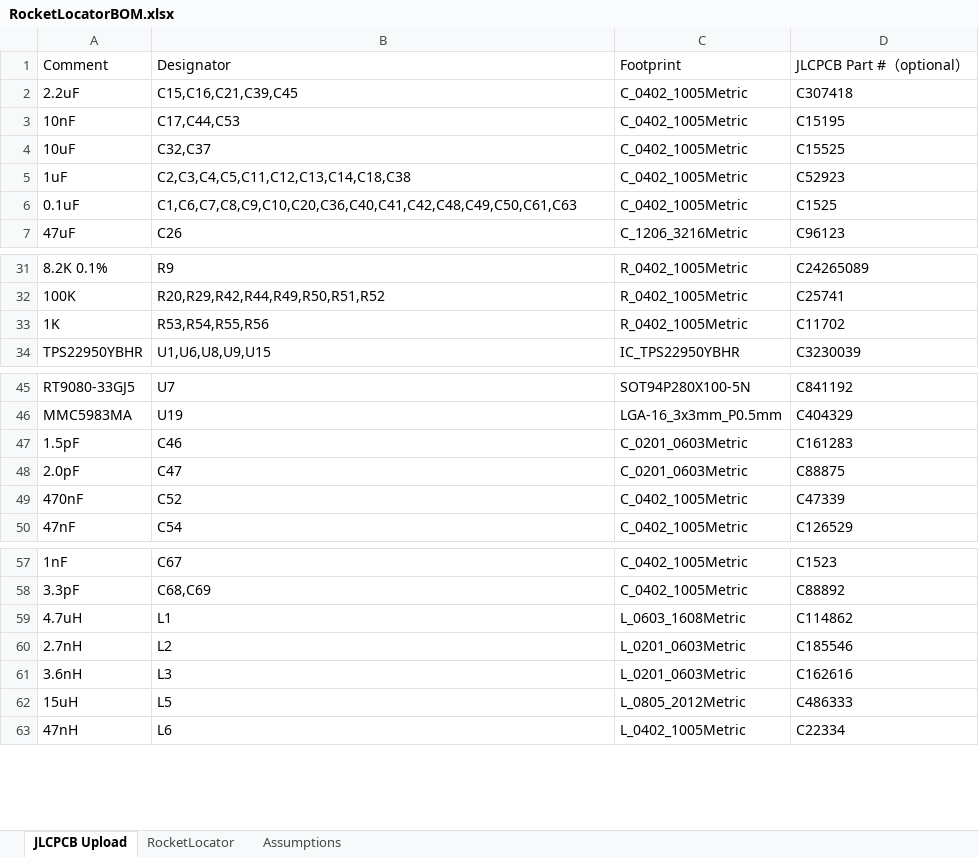
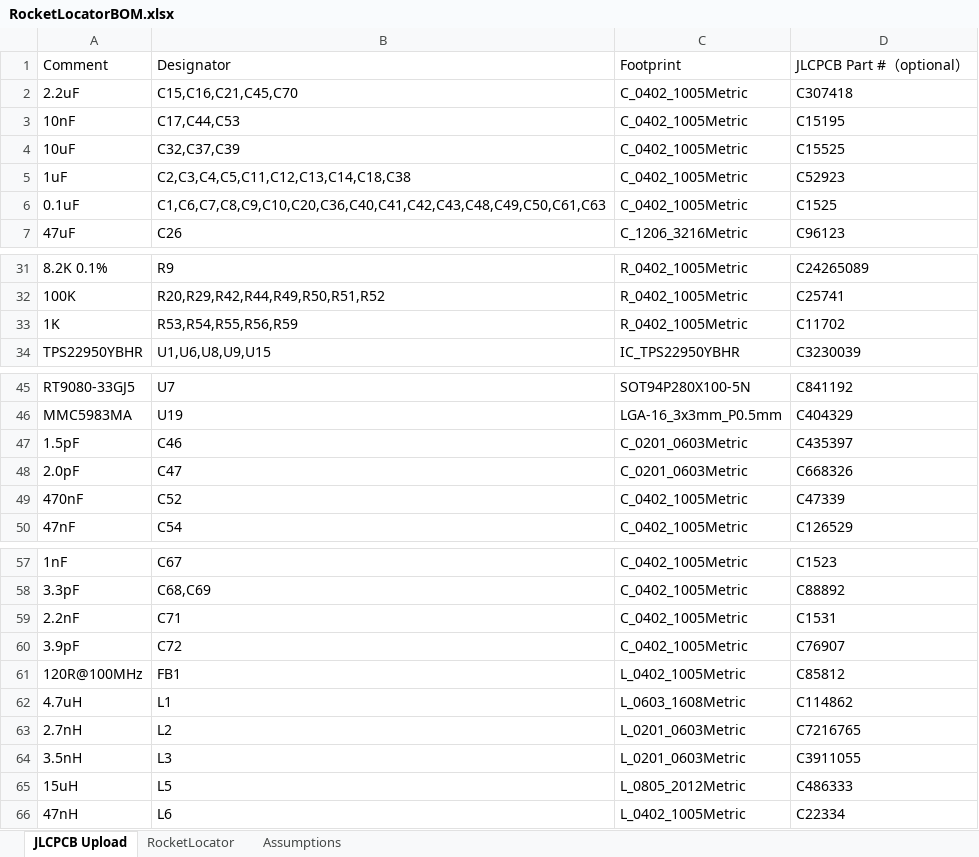
Before and after one commit to fschroer/steam-pigeon-locator-hardware, an Excel workbook: BOM/RocketLocatorBOM.xlsx, sheet JLCPCB Upload, drawn as a sheet; only a part is shown, gaps mark what is left out; values as stored, in another font and other column widths than the file's, no borders; addresses are those after the commit; the diff names each change by its address in the sheet, - before the commit and + after, or states it on an @@ line.

```diff
--- a/BOM/RocketLocatorBOM.xlsx (sheet JLCPCB Upload)
+++ b/BOM/RocketLocatorBOM.xlsx (sheet JLCPCB Upload)
-B2: C15,C16,C21,C39,C45
+B2: C15,C16,C21,C45,C70
-B4: C32,C37
+B4: C32,C37,C39
-B6: C1,C6,C7,C8,C9,C10,C20,C36,C40,C41,C42,C48,C49,C50,C61,C63
+B6: C1,C6,C7,C8,C9,C10,C20,C36,C40,C41,C42,C43,C48,C49,C50,C61,C63
-B33: R53,R54,R55,R56
+B33: R53,R54,R55,R56,R59
-D47: C161283
+D47: C435397
-D48: C88875
+D48: C668326
+row 59: 2.2nF | C71 | C_0402_1005Metric | C1531
+row 60: 3.9pF | C72 | C_0402_1005Metric | C76907
+row 61: 120R@100MHz | FB1 | L_0402_1005Metric | C85812
-D63: C185546
+D63: C7216765
-A64: 3.6nH
+A64: 3.5nH
-D64: C162616
+D64: C3911055
```
Also changed, not shown: sheet RocketLocator, 1 other file.
